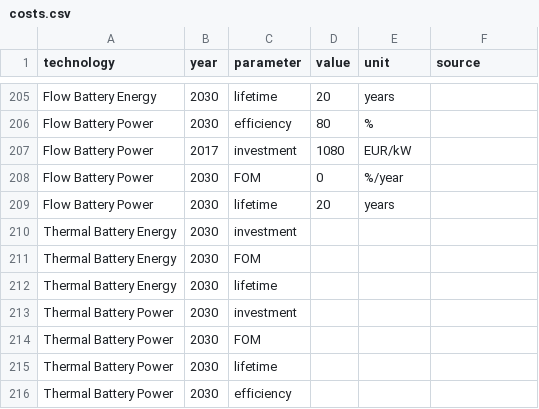
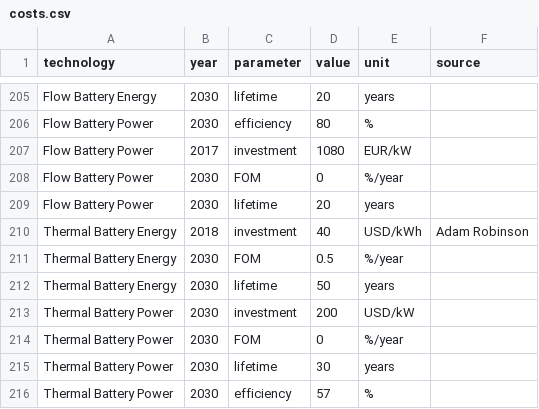
Before and after one commit to pz-max/exotic-energy-storage, a CSV file: costs.csv, drawn as a sheet; only a part is shown, gaps mark what is left out.

Commit message:
adding new thermal storage values to costs.csv

```diff
--- a/costs.csv
+++ b/costs.csv
@@ -209,8 +209,8 @@ Flow Battery Power,2030,FOM,0,%/year,
 Flow Battery Power,2030,lifetime,20,years,
-Thermal Battery Energy,2030,investment,,,
-Thermal Battery Energy,2030,FOM,,,
-Thermal Battery Energy,2030,lifetime,,,
-Thermal Battery Power,2030,investment,,,
-Thermal Battery Power,2030,FOM,,,
-Thermal Battery Power,2030,lifetime,,,
-Thermal Battery Power,2030,efficiency,,,
+Thermal Battery Energy,2018,investment,40,USD/kWh,Adam Robinson
+Thermal Battery Energy,2030,FOM,0.5,%/year,
+Thermal Battery Energy,2030,lifetime,50,years,
+Thermal Battery Power,2030,investment,200,USD/kW,
+Thermal Battery Power,2030,FOM,0,%/year,
+Thermal Battery Power,2030,lifetime,30,years,
+Thermal Battery Power,2030,efficiency,57,%,
```
